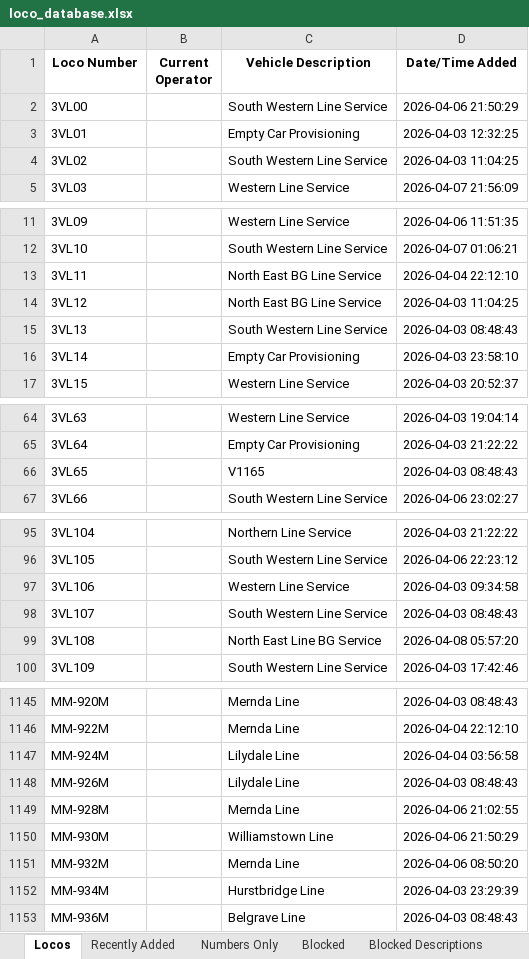
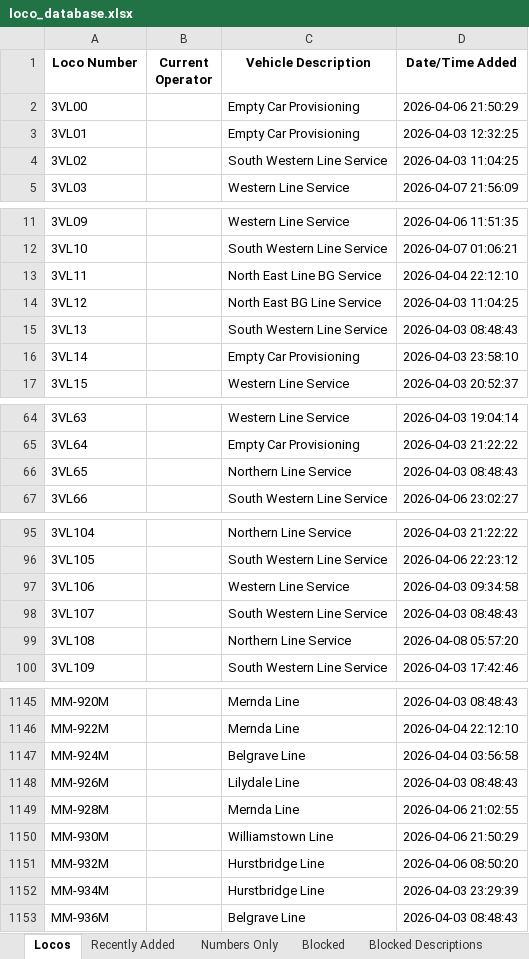
Before and after one commit to grahame21/railops-frontend, an Excel workbook: downloads/loco_database.xlsx, sheet Locos, drawn as a sheet; only a part is shown, gaps mark what is left out; values as stored, in another font and other column widths than the file's, no borders; the diff covers the shown part only; the diff names each change by its address in the sheet, - before the commit and + after, or states it on an @@ line.

```diff
--- a/downloads/loco_database.xlsx (sheet Locos)
+++ b/downloads/loco_database.xlsx (sheet Locos)
-C2 (Vehicle Description): South Western Line Service
+C2 (Vehicle Description): Empty Car Provisioning
-C13 (Vehicle Description): North East BG Line Service
+C13 (Vehicle Description): North East Line BG Service
-C66 (Vehicle Description): V1165
+C66 (Vehicle Description): Northern Line Service
-C99 (Vehicle Description): North East Line BG Service
+C99 (Vehicle Description): Northern Line Service
-C1147 (Vehicle Description): Lilydale Line
+C1147 (Vehicle Description): Belgrave Line
-C1151 (Vehicle Description): Mernda Line
+C1151 (Vehicle Description): Hurstbridge Line
```
Also changed, not shown: 13 edited cells elsewhere in this sheet, sheet Recently Added, downloads/loco_numbers_only.xlsx, 3 other files.
